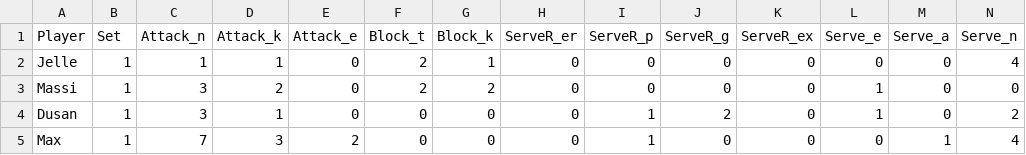
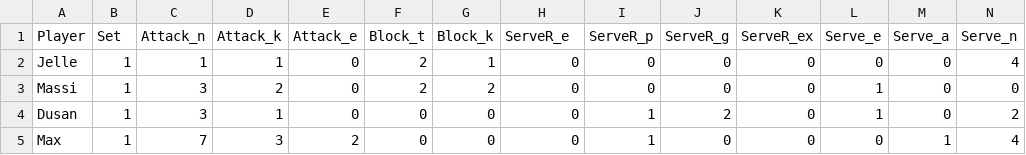
Before and after one commit to vimmoos/volley_stats, a CSV file: data/On_h2.csv, drawn as a sheet; only a part is shown.

```diff
--- a/data/On_h2.csv
+++ b/data/On_h2.csv
@@ -1,2 +1,2 @@
-Player,Set,Attack_n,Attack_k,Attack_e,Block_t,Block_k,ServeR_er,ServeR_p,ServeR_g,ServeR_ex,Serve_e,Serve_a,Serve_n
+Player,Set,Attack_n,Attack_k,Attack_e,Block_t,Block_k,ServeR_e,ServeR_p,ServeR_g,ServeR_ex,Serve_e,Serve_a,Serve_n
 Jelle,1,1,1,0,2,1,0,0,0,0,0,0,4
```
Also changed, not shown: data/h1_position.csv, data/sudosa.csv, 51 other files.
